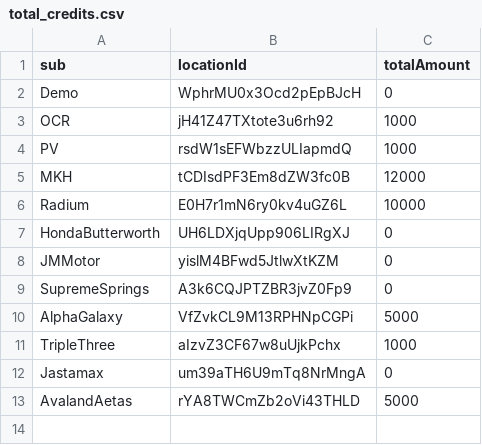
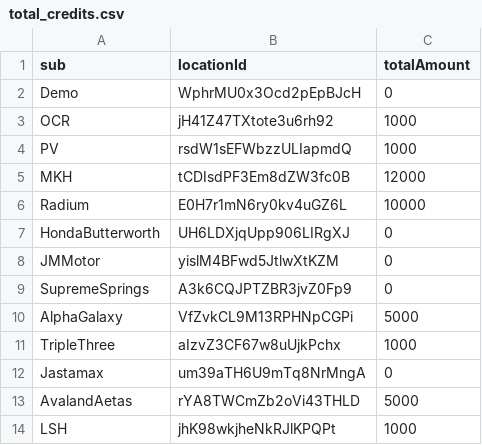
Before and after one commit to MNC-Tech-Solutions/credit-tallying, a CSV file: total_credits.csv, drawn as a sheet; the diff names each change by its address in the sheet, - before the commit and + after, or states it on an @@ line.

Commit message:
update LSH credit

```diff
--- a/total_credits.csv
+++ b/total_credits.csv
+row 14: LSH | jhK98wkjheNkRJlKPQPt | 1000
```
